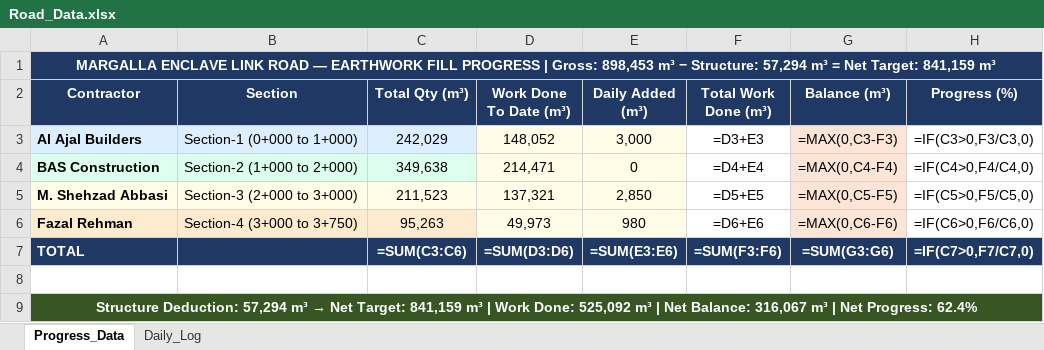
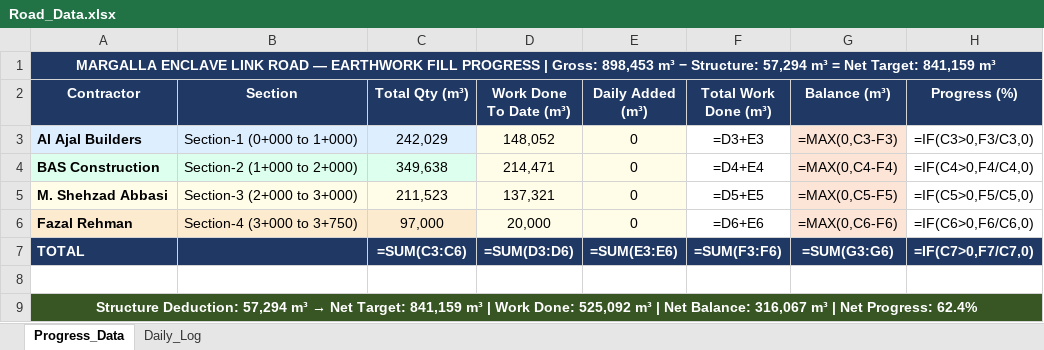
Before and after one commit to Measaan/Margalla-Earthwork-Fill-Dashboard, an Excel workbook: Road_Data.xlsx, sheet Progress_Data, drawn as a sheet; values as stored, in another font and other column widths than the file's, no borders; formulas without a stored value are shown as written; the diff names each change by its address in the sheet, - before the commit and + after, or states it on an @@ line.

Commit message:
Daily update 08/03/2026 22:36:45.47

```diff
--- a/Road_Data.xlsx (sheet Progress_Data)
+++ b/Road_Data.xlsx (sheet Progress_Data)
-E3 (Daily Added (m³)): 3,000
+E3 (Daily Added (m³)): 0
-E5 (Daily Added (m³)): 2,850
+E5 (Daily Added (m³)): 0
-C6 (Total Qty (m³)): 95,263
+C6 (Total Qty (m³)): 97,000
-D6 (Work Done To Date (m³)): 49,973
+D6 (Work Done To Date (m³)): 20,000
-E6 (Daily Added (m³)): 980
+E6 (Daily Added (m³)): 0
```
Also changed, not shown: 1 other file.
